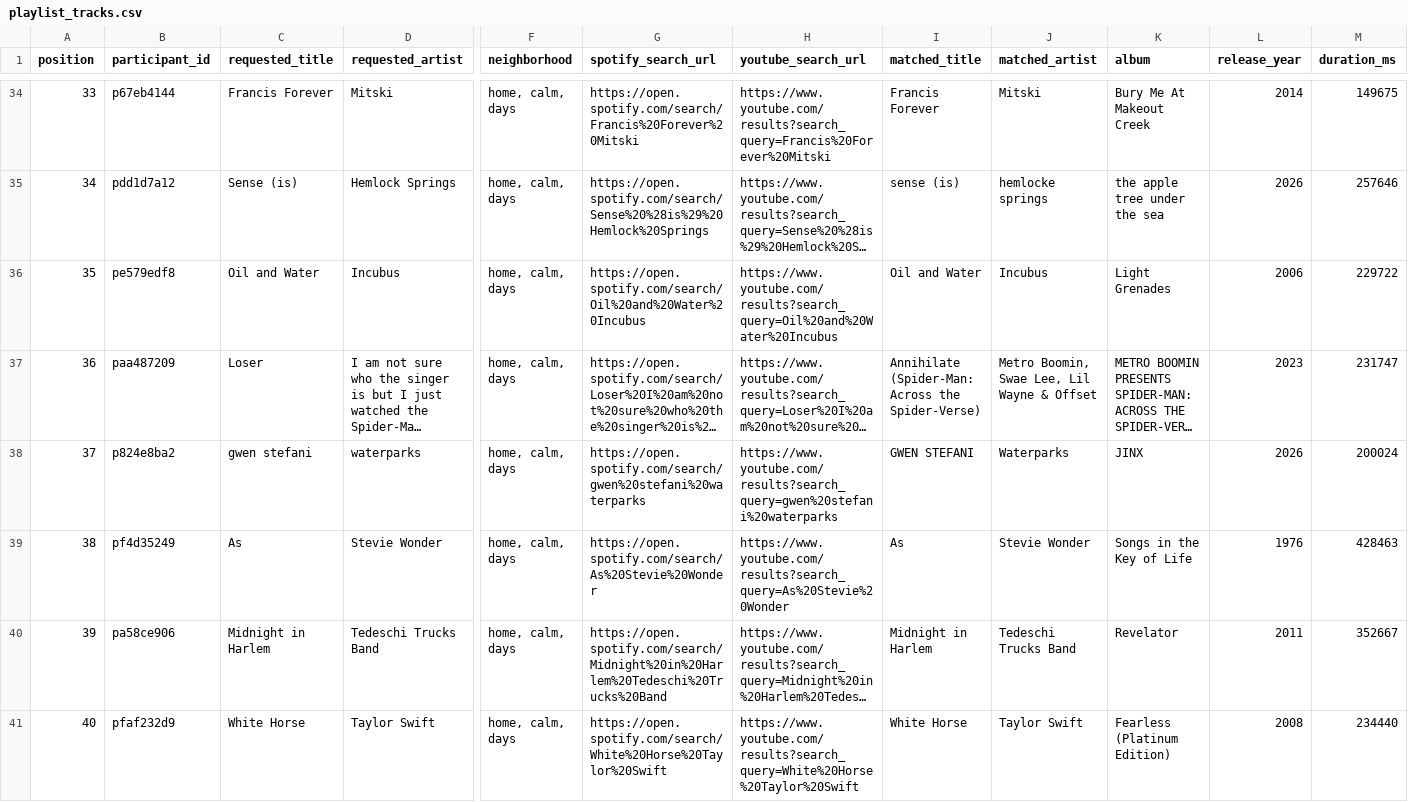
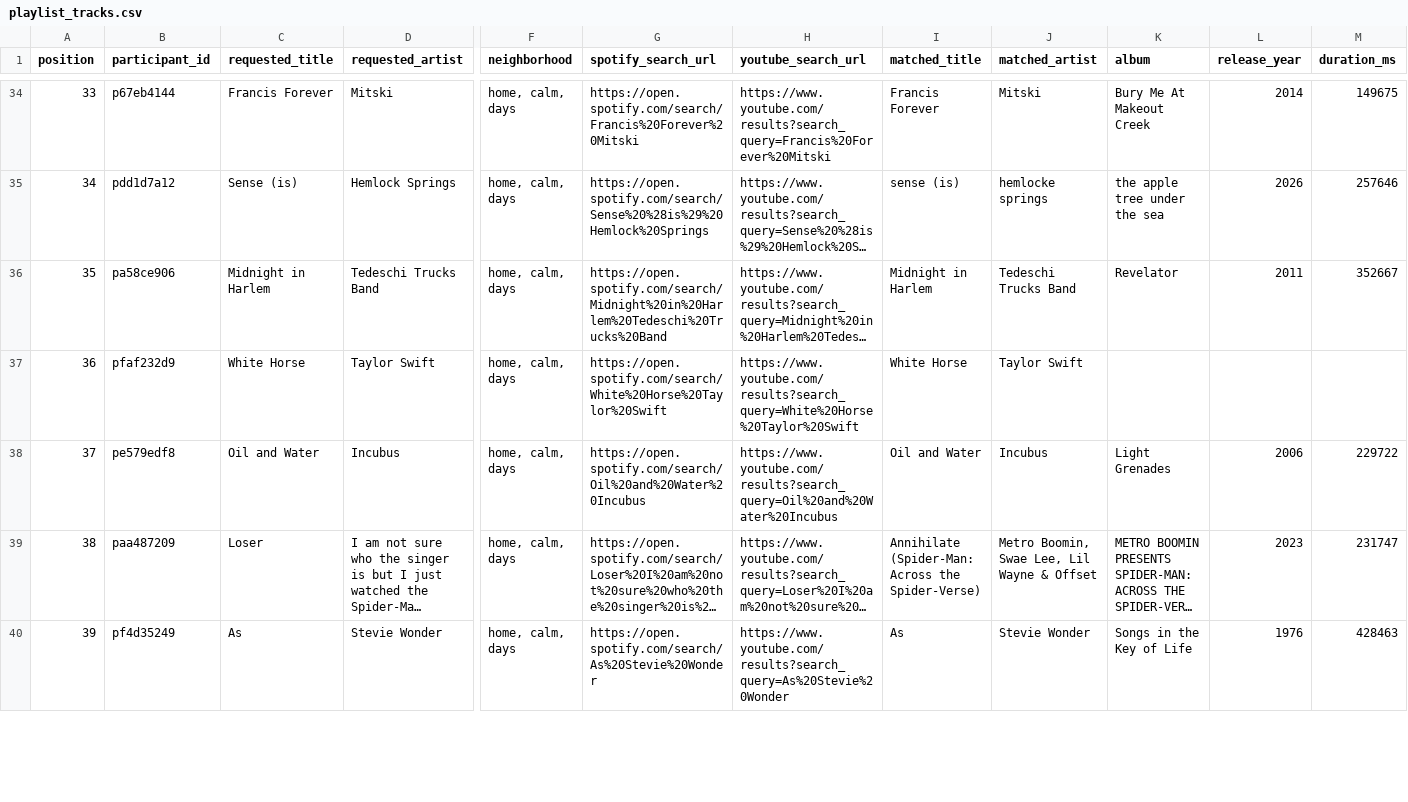
Before and after one commit to reisanar/SDIS-grad-26, a CSV file: docs/docs_data/playlist_tracks.csv, drawn as a sheet; only a part is shown, gaps mark what is left out; long unchanged cells end in …; removed rows and columns are numbered as before the commit, all else as after; rows hold the shown columns only; the diff covers the shown part only; the diff names each change by its address in the sheet, - before the commit and + after, or states it on an @@ line.

```diff
--- a/docs/docs_data/playlist_tracks.csv
+++ b/docs/docs_data/playlist_tracks.csv
@@ column A (position) renumbered between rows 15 and 79 @@
@@ row 40 moved to row 36: 35 @@
+row 37: 36 | pfaf232d9 | White Horse | Taylor Swift | home, calm, days | https://open.spotify.com/search/White%20Horse%20Taylor%20Swift | https://www.youtube.com/results?search_query=White%20Horse%20Taylor%20Swift | White Horse | Taylor Swift
-row 38: 37 | p824e8ba2 | gwen stefani | waterparks | home, calm, days | https://open.spotify.com/search/gwen%20stefani%20waterparks | https://www.youtube.com/results?search_query=gwen%20stefani%20waterparks | GWEN STEFANI | Waterparks | JINX | 2026 | 200024
-row 41: 40 | pfaf232d9 | White Horse | Taylor Swift | home, calm, days | https://open.spotify.com/search/White%20Horse%20Taylor%20Swift | https://www.youtube.com/results?search_query=White%20Horse%20Taylor%20Swift | White Horse | Taylor Swift | Fearless (Platinum Edition) | 2008 | 234440
```
Also changed, not shown: 3 added rows, 2 removed rows, 4 moved rows and 11 edited cells elsewhere in this file, docs/docs_data/playlist_import.csv, docs/docs_data/playlist_unmatched.csv, 23 other files.
